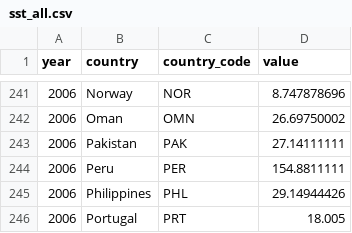
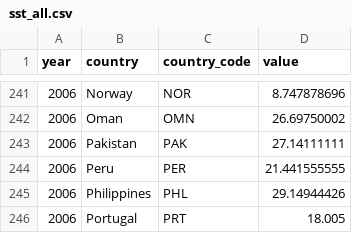
Before and after one commit to larsvers/data-store, a CSV file: sst/sst_all.csv, drawn as a sheet; only a part is shown, gaps mark what is left out.

```diff
--- a/sst/sst_all.csv
+++ b/sst/sst_all.csv
@@ -243,3 +243,3 @@ year,country,country_code,value
 2006,Pakistan,PAK,27.14111111
-2006,Peru,PER,154.8811111
+2006,Peru,PER,21.441555555
 2006,Philippines,PHL,29.14944426
```
Also changed, not shown: 1 other file.
